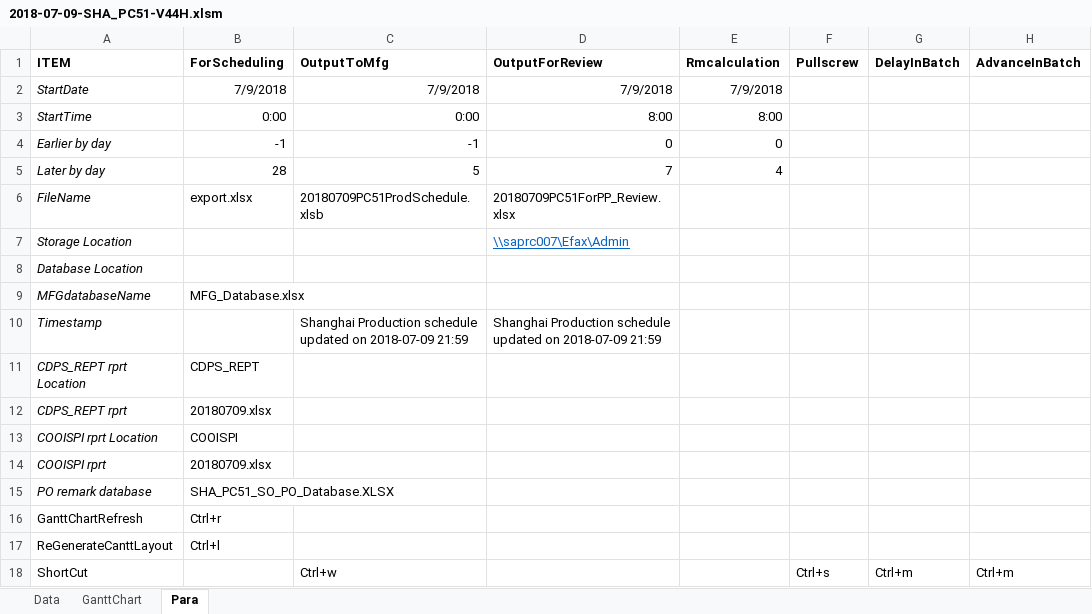
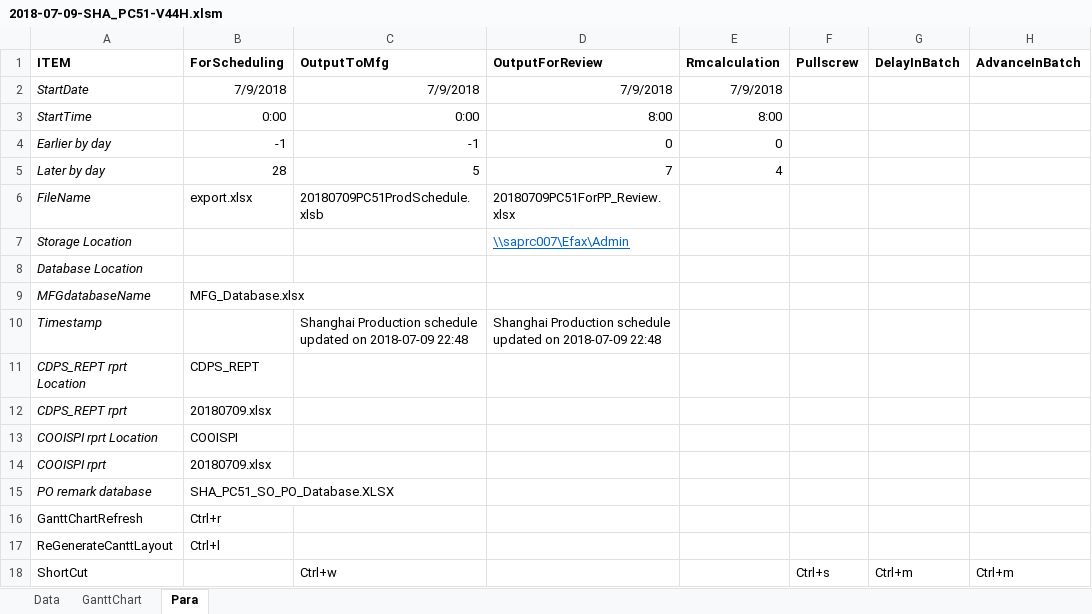
Before and after one commit to foreverXiao/PPDSexcel, an Excel workbook: PC51_SHANGHAI/2018-07-09-SHA_PC51-V44H.xlsm, sheet Para, drawn as a sheet; values as stored, in another font and other column widths than the file's, no borders; 1 other sheet too large or unreadable and not compared; the diff names each change by its address in the sheet, - before the commit and + after, or states it on an @@ line.

Commit message:
Add files via upload

```diff
--- a/PC51_SHANGHAI/2018-07-09-SHA_PC51-V44H.xlsm (sheet Para)
+++ b/PC51_SHANGHAI/2018-07-09-SHA_PC51-V44H.xlsm (sheet Para)
-C10 (OutputToMfg): …on 2018-07-09 21:59
+C10 (OutputToMfg): …on 2018-07-09 22:48
-D10 (OutputForReview): …on 2018-07-09 21:59
+D10 (OutputForReview): …on 2018-07-09 22:48
```
Also changed, not shown: sheet Data.
